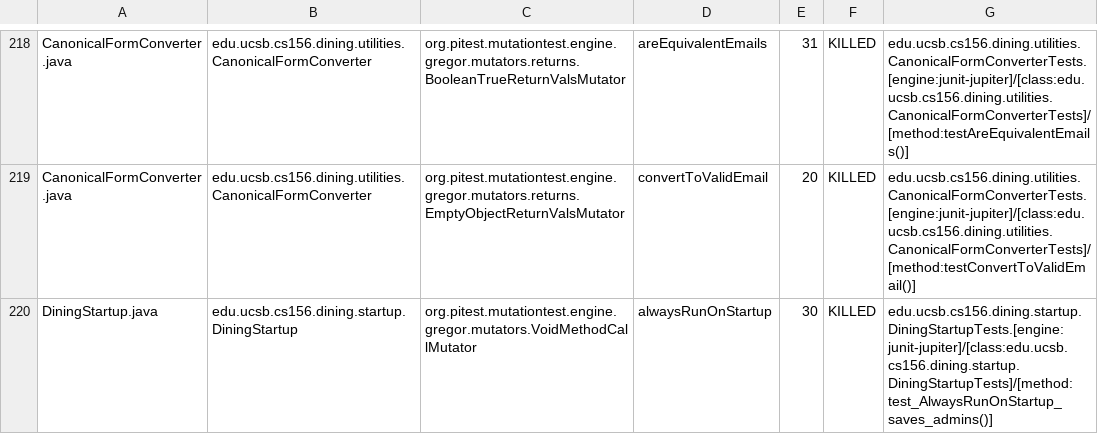
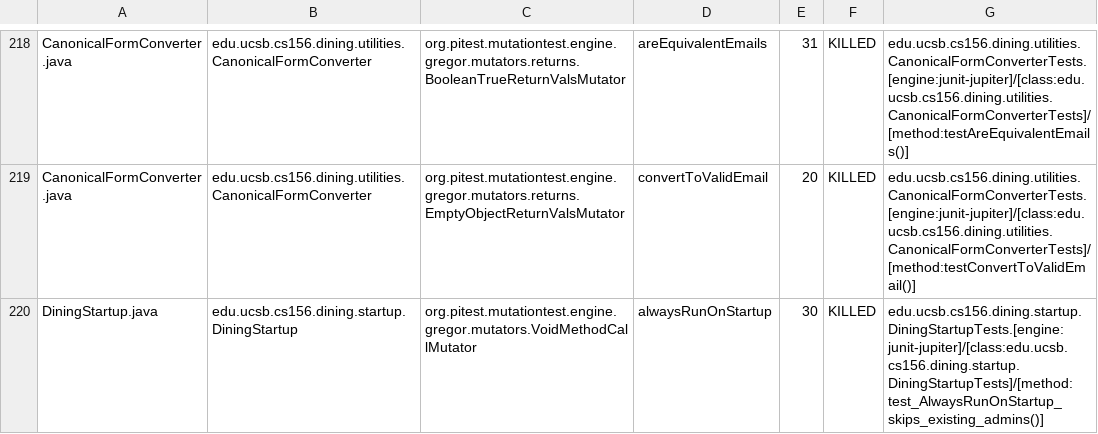
Before and after one commit to ucsb-cs156-f26/proj-dining-f26-08, a CSV file: prs/23/pitest/mutations.csv, drawn as a sheet; only a part is shown, gaps mark what is left out; the diff covers the shown part only.

Commit message:
Deploying to gh-pages from @ ucsb-cs156-f26/proj-dining-f26-08@7585a377ee8f3898aea1a9b9831652a975a25f62 🚀

```diff
--- a/prs/23/pitest/mutations.csv
+++ b/prs/23/pitest/mutations.csv
@@ -219,2 +219,2 @@ CanonicalFormConverter.java,edu.ucsb.cs156.dining.utilities.CanonicalFormConvert
 CanonicalFormConverter.java,edu.ucsb.cs156.dining.utilities.CanonicalFormConverter,org.pitest.mutationtest.engine.gregor.mutators.returns.EmptyObjectReturnValsMutator,convertToValidEmail,20,KILLED,edu.ucsb.cs156.dining.utilities.CanonicalFormConverterTests.[engine:junit-jupiter]/[class:edu.ucsb.cs156.dining.utilities.CanonicalFormConverterTests]/[method:testConvertToValidEmail()]
-DiningStartup.java,edu.ucsb.cs156.dining.startup.DiningStartup,org.pitest.mutationtest.engine.gregor.mutators.VoidMethodCallMutator,alwaysRunOnStartup,30,KILLED,edu.ucsb.cs156.dining.startup.DiningStartupTests.[engine:junit-jupiter]/[class:edu.ucsb.cs156.dining.startup.DiningStartupTests]/[method:test_AlwaysRunOnStartup_saves_admins()]
+DiningStartup.java,edu.ucsb.cs156.dining.startup.DiningStartup,org.pitest.mutationtest.engine.gregor.mutators.VoidMethodCallMutator,alwaysRunOnStartup,30,KILLED,edu.ucsb.cs156.dining.startup.DiningStartupTests.[engine:junit-jupiter]/[class:edu.ucsb.cs156.dining.startup.DiningStartupTests]/[method:test_AlwaysRunOnStartup_skips_existing_admins()]
```
Also changed, not shown: 1 added row, 1 removed row and 18 edited cells elsewhere in this file, 24 other files.
